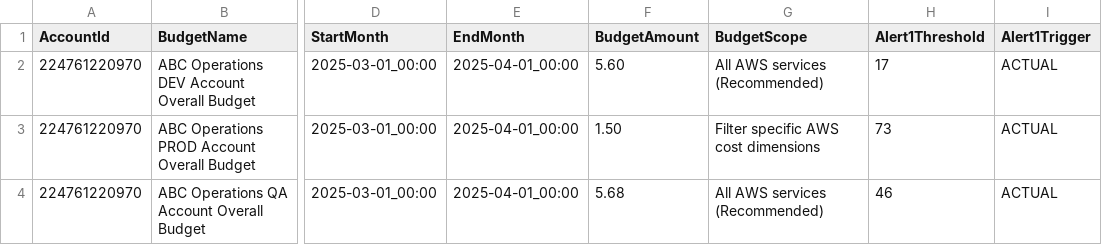
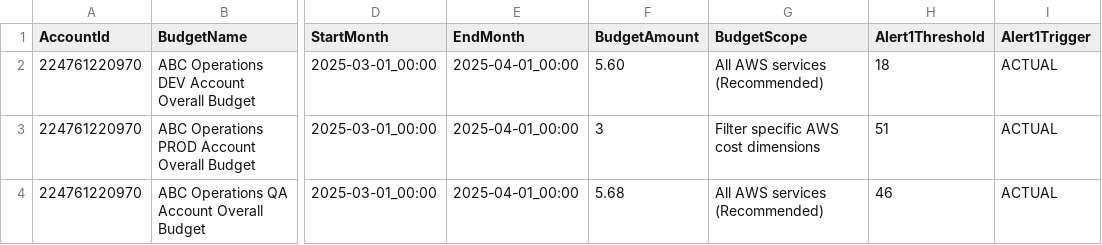
Before and after one commit to abbysac/billing, a CSV file: csvdata.csv, drawn as a sheet; only a part is shown, gaps mark what is left out; the diff names each change by its address in the sheet, - before the commit and + after, or states it on an @@ line.

Commit message:
linked_accounts

```diff
--- a/csvdata.csv
+++ b/csvdata.csv
-H2 (Alert1Threshold): 17
+H2 (Alert1Threshold): 18
-F3 (BudgetAmount): 1.50
+F3 (BudgetAmount): 3
-H3 (Alert1Threshold): 73
+H3 (Alert1Threshold): 51
```
Also changed, not shown: 4 other files.
